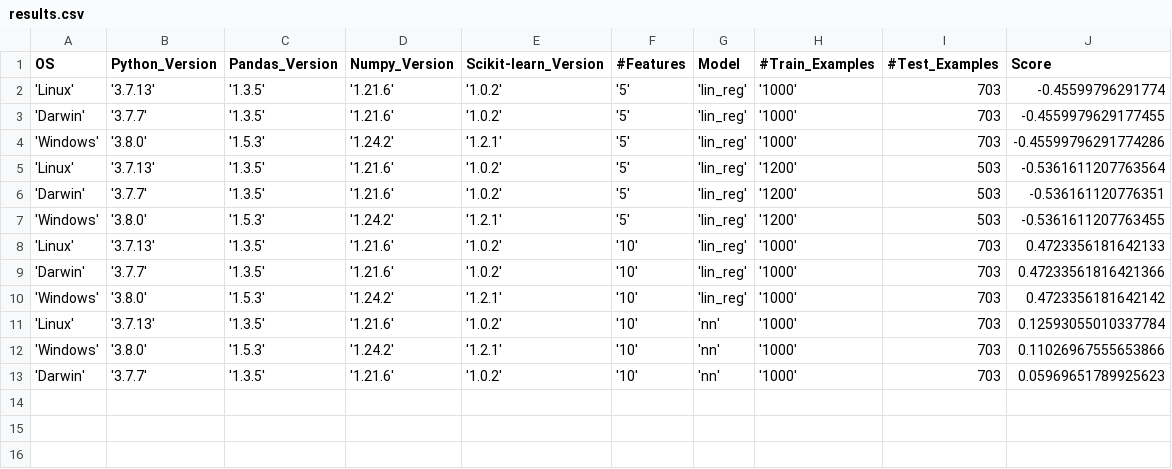
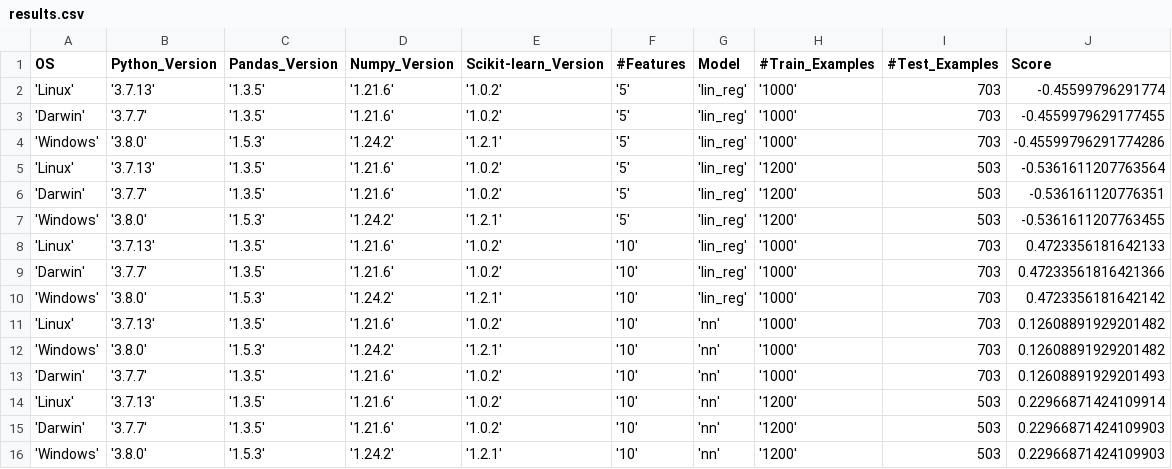
Before and after one commit to notthatanonymous/sample_project-housing-price-prediction, a CSV file: results.csv, drawn as a sheet.

```diff
--- a/results.csv
+++ b/results.csv
@@ -10,4 +10,7 @@ OS,Python_Version,Pandas_Version,Numpy_Version,Scikit-learn_Version,#Features,Mo
 'Windows', '3.8.0', '1.5.3', '1.24.2', '1.2.1', '10', 'lin_reg', '1000', 703, 0.4723356181642142
-'Linux', '3.7.13', '1.3.5', '1.21.6', '1.0.2', '10', 'nn', '1000', 703, 0.12593055010337784
-'Windows', '3.8.0', '1.5.3', '1.24.2', '1.2.1', '10', 'nn', '1000', 703, 0.11026967555653866
-'Darwin', '3.7.7', '1.3.5', '1.21.6', '1.0.2', '10', 'nn', '1000', 703, 0.05969651789925623
+'Linux', '3.7.13', '1.3.5', '1.21.6', '1.0.2', '10', 'nn', '1000', 703, 0.12608891929201482
+'Windows', '3.8.0', '1.5.3', '1.24.2', '1.2.1', '10', 'nn', '1000', 703, 0.12608891929201482
+'Darwin', '3.7.7', '1.3.5', '1.21.6', '1.0.2', '10', 'nn', '1000', 703, 0.12608891929201493
+'Linux', '3.7.13', '1.3.5', '1.21.6', '1.0.2', '10', 'nn', '1200', 503, 0.22966871424109914
+'Darwin', '3.7.7', '1.3.5', '1.21.6', '1.0.2', '10', 'nn', '1200', 503, 0.22966871424109903
+'Windows', '3.8.0', '1.5.3', '1.24.2', '1.2.1', '10', 'nn', '1200', 503, 0.22966871424109903
```
Also changed, not shown: 1 other file.
